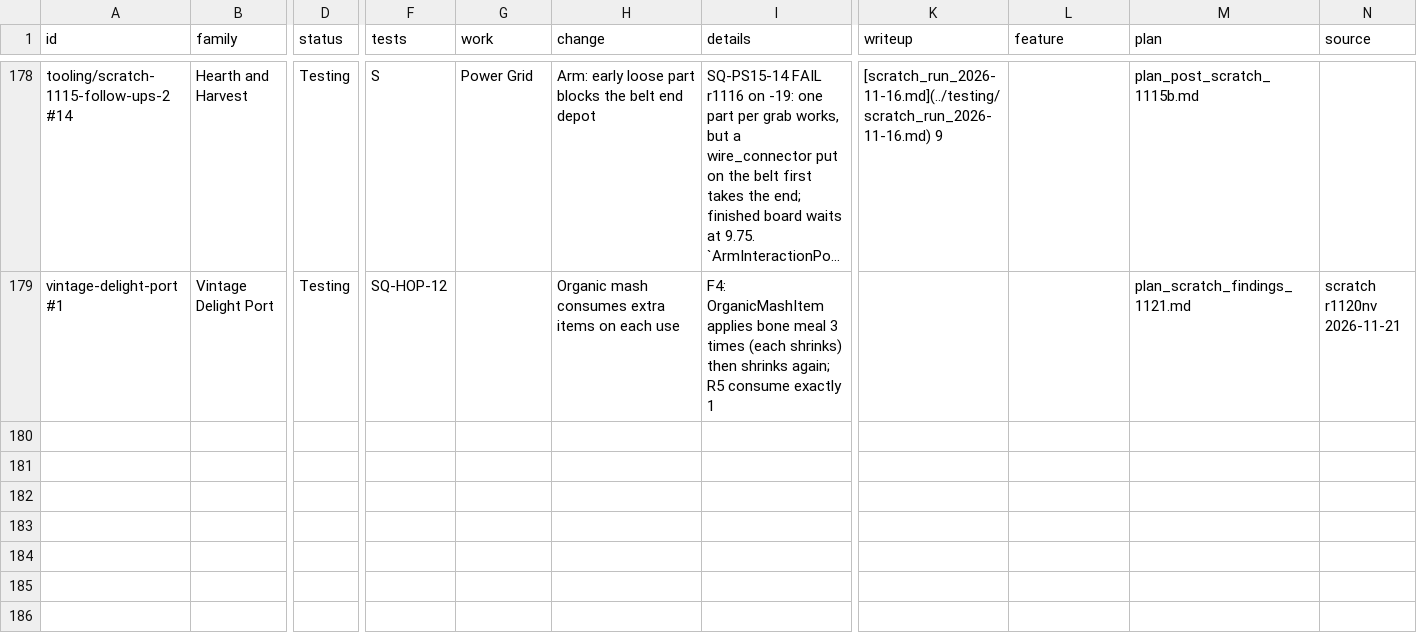
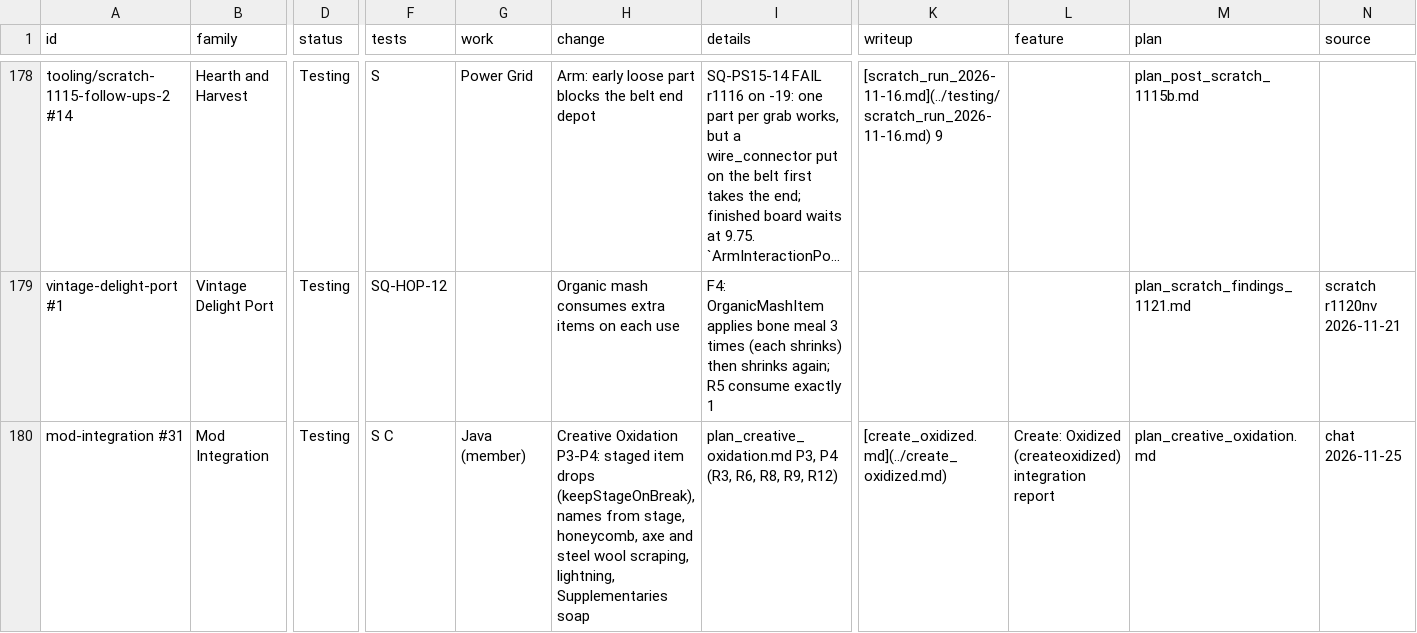
Before and after one commit to SaintAlfonzo/CreativeEngineering, a CSV file: feature_writeup/todo/rows/mods_and_ports.csv, drawn as a sheet; only a part is shown, gaps mark what is left out; long unchanged cells end in …; rows hold the shown columns only; the diff names each change by its address in the sheet, - before the commit and + after, or states it on an @@ line.

```diff
--- a/feature_writeup/todo/rows/mods_and_ports.csv
+++ b/feature_writeup/todo/rows/mods_and_ports.csv
+row 180: mod-integration #31 | Mod Integration | Testing | S C | Java (member) | Creative Oxidation P3-P4: staged item drops (keepStageOnBreak), names from stage, honeycomb, axe and steel wool scraping, lightning, Supplementaries soap | plan_creative_oxidation.md P3, P4 (R3, R6, R8, R9, R12) | [create_oxidized.md](../create_oxidized.md) | Create: Oxidized (createoxidized) integration report | plan_creative_oxidation.md | chat 2026-11-25
```
Also changed, not shown: feature_writeup/status/features.csv, 19 other files.
